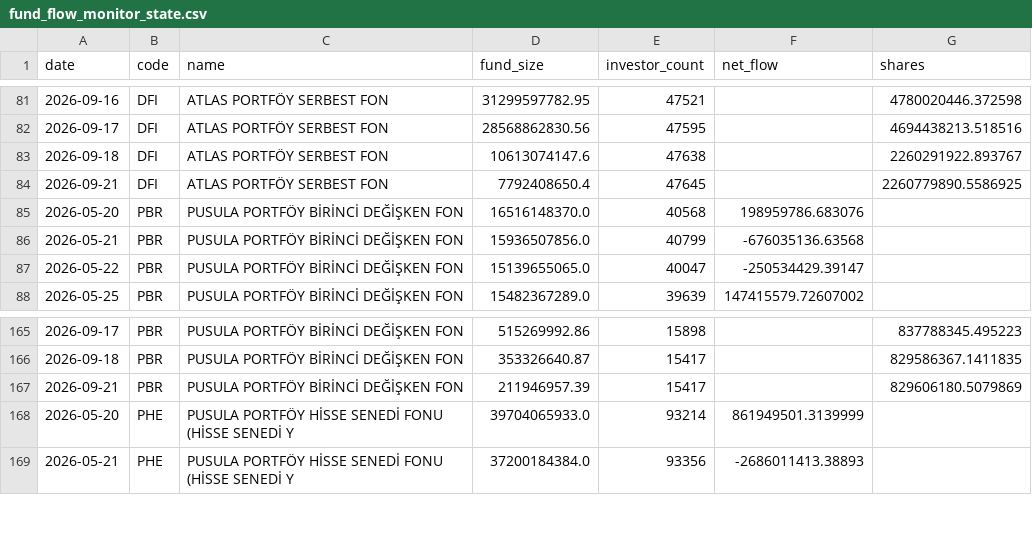
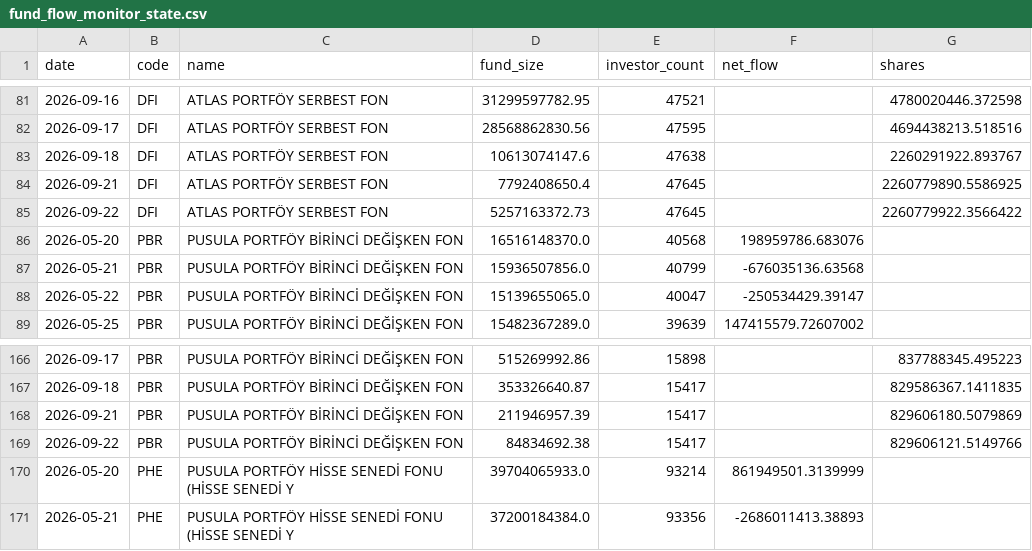
Before and after one commit to aalpkk/nox-project, a CSV file: output/fund_flow_monitor_state.csv, drawn as a sheet; only a part is shown, gaps mark what is left out; the diff names each change by its address in the sheet, - before the commit and + after, or states it on an @@ line.

```diff
--- a/output/fund_flow_monitor_state.csv
+++ b/output/fund_flow_monitor_state.csv
+row 85: 2026-09-22 | DFI | ATLAS PORTFÖY SERBEST FON | 5257163372.73 | 47645 |  | 2260779922.3566422
+row 169: 2026-09-22 | PBR | PUSULA PORTFÖY BİRİNCİ DEĞİŞKEN FON | 84834692.38 | 15417 |  | 829606121.5149766
```
